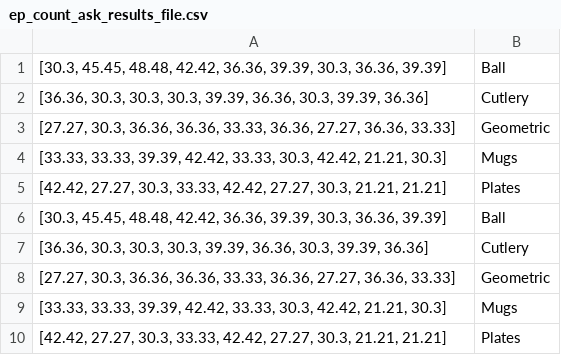
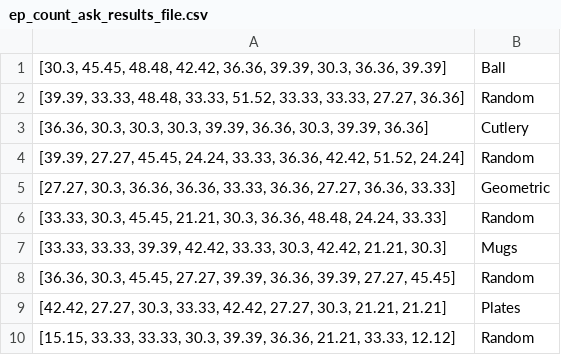
Before and after one commit to JayroMartinez/ObjectRecognition, a CSV file: PyCode/AllPython/results/EP/accuracy/ep_count_ask_results_file.csv, drawn as a sheet.

Commit message:
Hier & EP update
- Updated Hierarchical classification with new hyperparameters for each classifier
- Updated EP classification to add random classifier

```diff
--- a/PyCode/AllPython/results/EP/accuracy/ep_count_ask_results_file.csv
+++ b/PyCode/AllPython/results/EP/accuracy/ep_count_ask_results_file.csv
@@ -1,10 +1,10 @@
 "[30.3, 45.45, 48.48, 42.42, 36.36, 39.39, 30.3, 36.36, 39.39]",Ball
+"[39.39, 33.33, 48.48, 33.33, 51.52, 33.33, 33.33, 27.27, 36.36]",Random
 "[36.36, 30.3, 30.3, 30.3, 39.39, 36.36, 30.3, 39.39, 36.36]",Cutlery
+"[39.39, 27.27, 45.45, 24.24, 33.33, 36.36, 42.42, 51.52, 24.24]",Random
 "[27.27, 30.3, 36.36, 36.36, 33.33, 36.36, 27.27, 36.36, 33.33]",Geometric
+"[33.33, 30.3, 45.45, 21.21, 30.3, 36.36, 48.48, 24.24, 33.33]",Random
 "[33.33, 33.33, 39.39, 42.42, 33.33, 30.3, 42.42, 21.21, 30.3]",Mugs
+"[36.36, 30.3, 45.45, 27.27, 39.39, 36.36, 39.39, 27.27, 45.45]",Random
 "[42.42, 27.27, 30.3, 33.33, 42.42, 27.27, 30.3, 21.21, 21.21]",Plates
-"[30.3, 45.45, 48.48, 42.42, 36.36, 39.39, 30.3, 36.36, 39.39]",Ball
-"[36.36, 30.3, 30.3, 30.3, 39.39, 36.36, 30.3, 39.39, 36.36]",Cutlery
-"[27.27, 30.3, 36.36, 36.36, 33.33, 36.36, 27.27, 36.36, 33.33]",Geometric
-"[33.33, 33.33, 39.39, 42.42, 33.33, 30.3, 42.42, 21.21, 30.3]",Mugs
-"[42.42, 27.27, 30.3, 33.33, 42.42, 27.27, 30.3, 21.21, 21.21]",Plates
+"[15.15, 33.33, 33.33, 30.3, 39.39, 36.36, 21.21, 33.33, 12.12]",Random
```
Also changed, not shown: PyCode/AllPython/results/EP/accuracy/ep_count_giv_results_file.csv, PyCode/AllPython/results/EP/accuracy/ep_dur_ask_results_file.csv, 27 other files.
